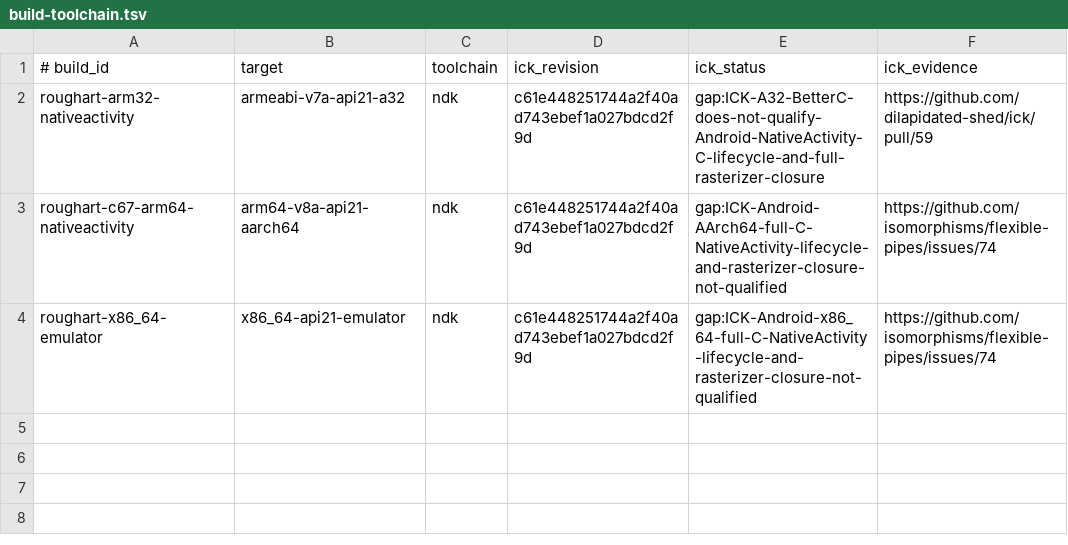
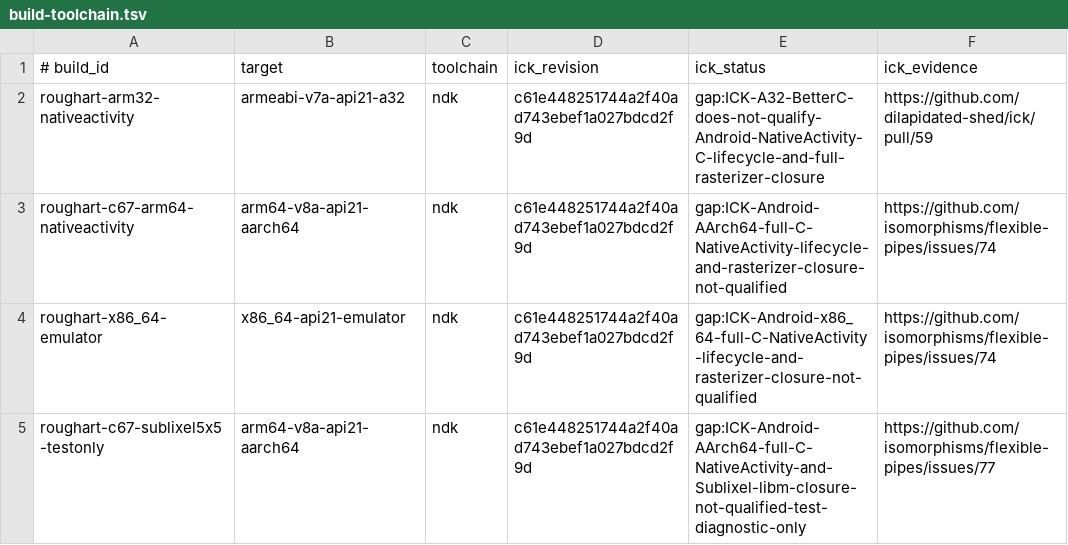
Before and after one commit to isomorphisms/rough.framebuffer, a TSV file: ci/build-toolchain.tsv, drawn as a sheet; the diff names each change by its address in the sheet, - before the commit and + after, or states it on an @@ line.

Commit message:
C67 test-only: display 3x3 versus 5x5 Sublixel curve coverage
Exact Sublixel source subtree from PR #8 on C67 native AA PR #7.
Keep 2x2 triangle depth AA independent; add independent host panels,
NDK C67 diagnostic build and reused stable test-only APK signer.
ICK Android full lifecycle gap remains explicitly tracked; no merge.

```diff
--- a/ci/build-toolchain.tsv
+++ b/ci/build-toolchain.tsv
+row 5: roughart-c67-sublixel5x5-testonly | arm64-v8a-api21-aarch64 | ndk | c61e448251744a2f40ad743ebef1a027bdcd2f9d | gap:ICK-Android-AArch64-full-C-NativeActivity-and-Sublixel-libm-closure-not-qualified-test-diagnostic-only | https://github.com/isomorphisms/flexible-pipes/issues/77
```
Also changed, not shown: 16 other files.
